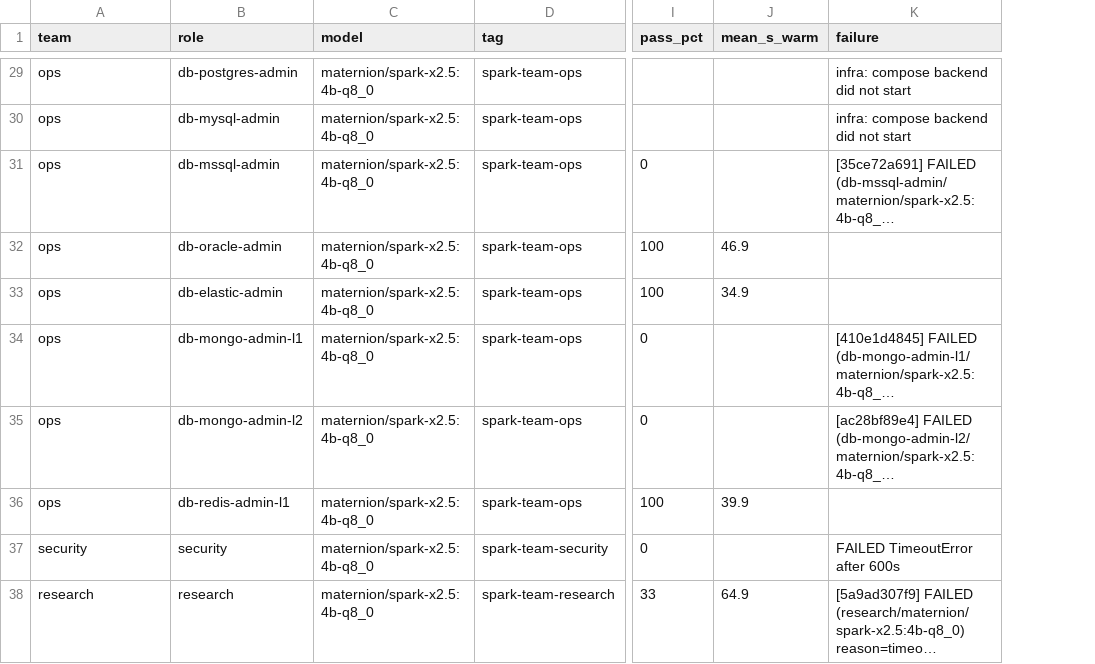
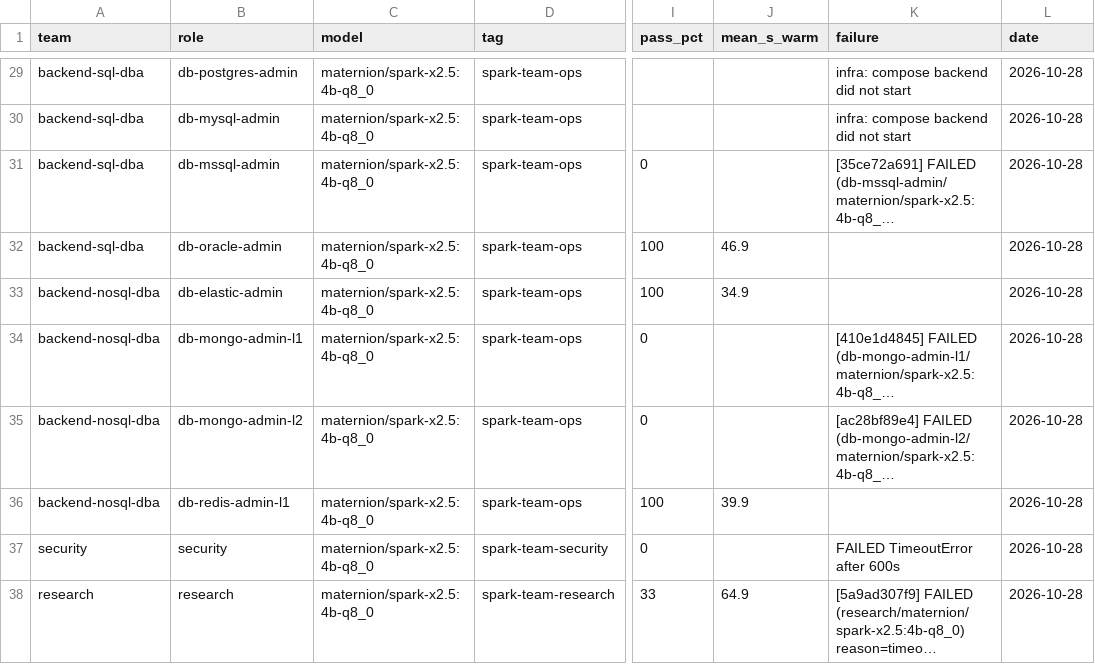
Before and after one commit to maxh8086/tokenfrugal, a CSV file: Benchmark/results/team_results.csv, drawn as a sheet; only a part is shown, gaps mark what is left out; long unchanged cells end in …; the diff covers the shown part only; the diff names each change by its address in the sheet, - before the commit and + after, or states it on an @@ line.

Commit message:
Benchmark: split teams into frontend, backend DBA, dev, infra and orchestrator
- Rename ui-ux to frontend.
- Split development and ops into backend-sql-dba, backend-nosql-dba,
  dev-sql, dev-nosql, infra, orchestrator, dev-coding and dev-analyst.
- Builder and tracker move to orchestrator; data-engineer goes to dev-nosql;
  github-read and github-actions-read go to infra.
- Relabel team_results.csv rows (35 of 39) to the new team names.
- Ranking shows eleven team columns; team tables follow the same list.
- Add Benchmark/CHANGELOG.md and Benchmark/REPORT_DESIGN.md.

```diff
--- a/Benchmark/results/team_results.csv
+++ b/Benchmark/results/team_results.csv
+column L (date), rows 29-38: all 2026-10-28
-A29:A32 (team): ops
+A29:A32 (team): backend-sql-dba
-A33:A36 (team): ops
+A33:A36 (team): backend-nosql-dba
```
Also changed, not shown: 27 edited cells elsewhere in this file, 12 other files.
